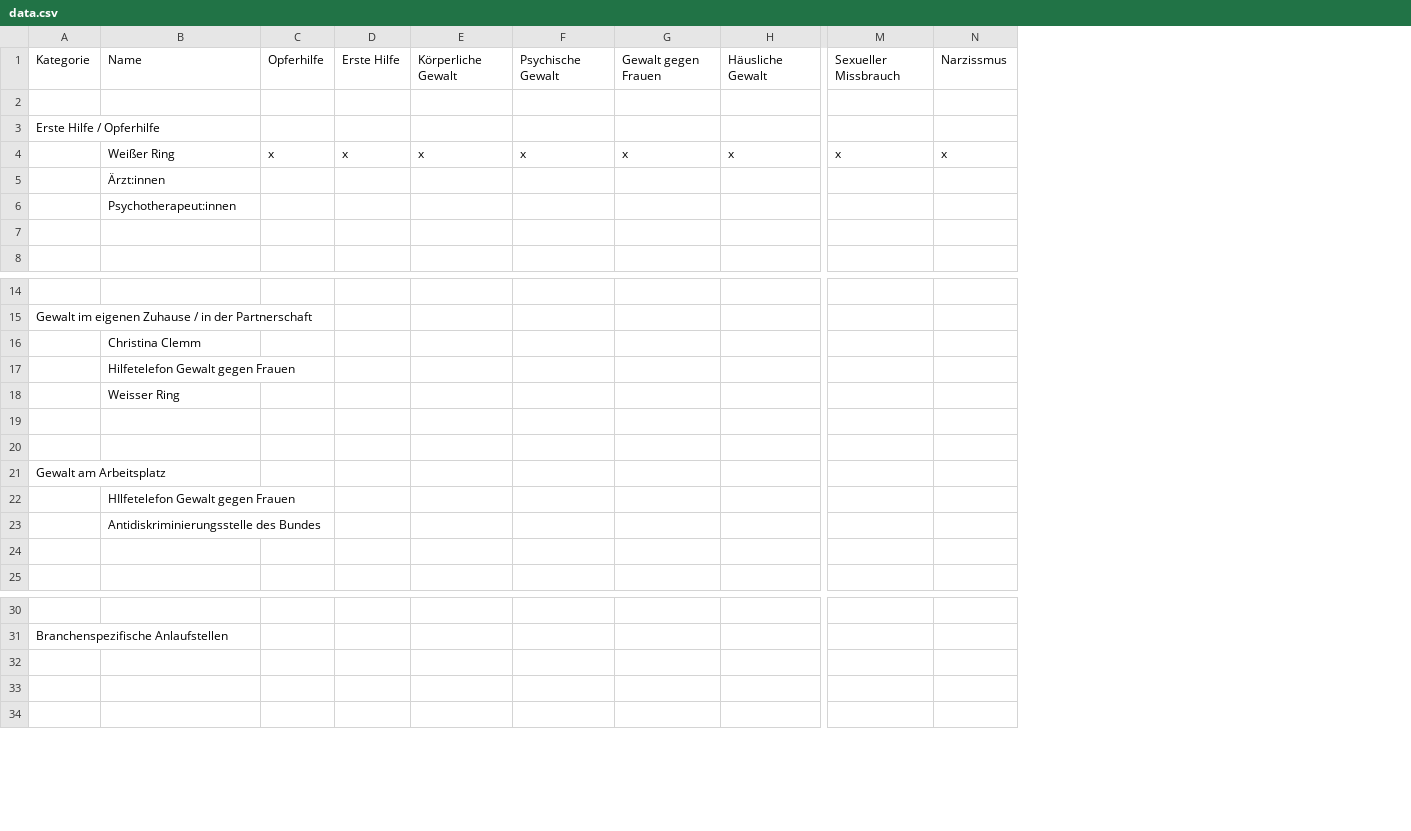
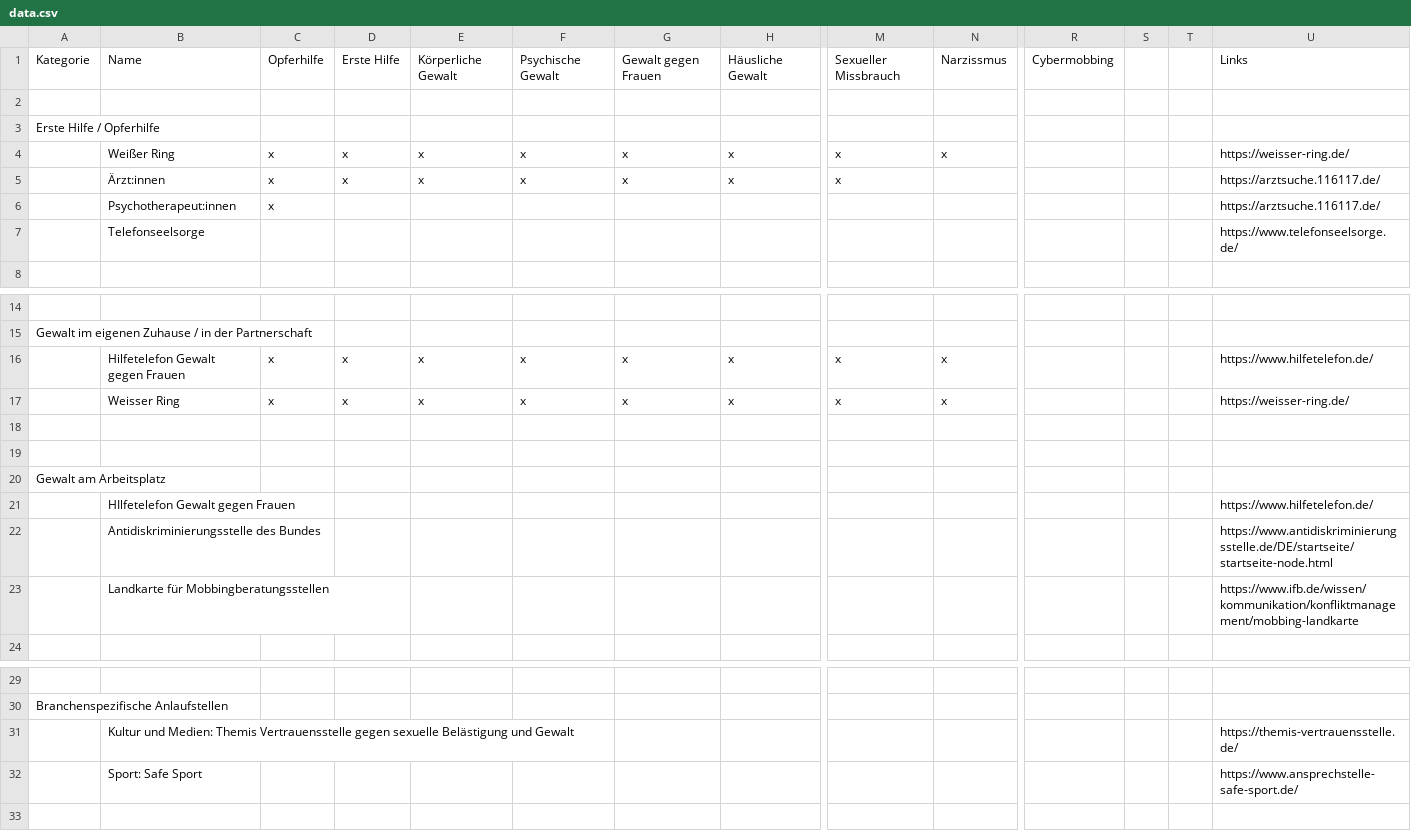
Before and after one commit to frievoe97/projekt-vernetzung, a CSV file: src/scripts/data.csv, drawn as a sheet; only a part is shown, gaps mark what is left out; removed rows and columns are numbered as before the commit, all else as after; rows hold the shown columns only; the diff names each change by its address in the sheet, - before the commit and + after, or states it on an @@ line.

```diff
--- a/src/scripts/data.csv
+++ b/src/scripts/data.csv
+column R, row 1: Cybermobbing
+column S, empty
+column T, empty
+column U, rows 1-4: Links |  |  | https://weisser-ring.de/; row 7: https://www.telefonseelsorge.de/; rows 21-23: https://www.hilfetelefon.de/ | https://www.antidiskriminierungsstelle.de/DE/startseite/startseite-node.html | https://www.ifb.de/wissen/kommunikation/konfliktmanagement/mobbing-landkarte; rows 31-32: https://themis-vertrauensstelle.de/ | https://www.ansprechstelle-safe-sport.de/
-row 5:  | Ärzt:innen
+row 5:  | Ärzt:innen | x | x | x | x | x | x | x |  |  |  |  | https://arztsuche.116117.de/
+row 6:  | Psychotherapeut:innen | x |  |  |  |  |  |  |  |  |  |  | https://arztsuche.116117.de/
-B7: Psychotherapeut:innen
+B7: Telefonseelsorge
-row 7: (empty)
-row 16:  | Christina Clemm
-row 17:  | Hilfetelefon Gewalt gegen Frauen
-row 18:  | Weisser Ring
+row 16:  | Hilfetelefon Gewalt gegen Frauen | x | x | x | x | x | x | x | x |  |  |  | https://www.hilfetelefon.de/
+row 17:  | Weisser Ring | x | x | x | x | x | x | x | x |  |  |  | https://weisser-ring.de/
-row 23: (empty)
+row 23:  | Landkarte für Mobbingberatungsstellen |  |  |  |  |  |  |  |  |  |  |  | https://www.ifb.de/wissen/kommunikation/konfliktmanagement/mobbing-landkarte
-row 31: (empty)
+row 31:  | Kultur und Medien: Themis Vertrauensstelle gegen sexuelle Belästigung und Gewalt |  |  |  |  |  |  |  |  |  |  |  | https://themis-vertrauensstelle.de/
-row 32: (empty)
+row 32:  | Sport: Safe Sport |  |  |  |  |  |  |  |  |  |  |  | https://www.ansprechstelle-safe-sport.de/
```
Also changed, not shown: 2 other files.
